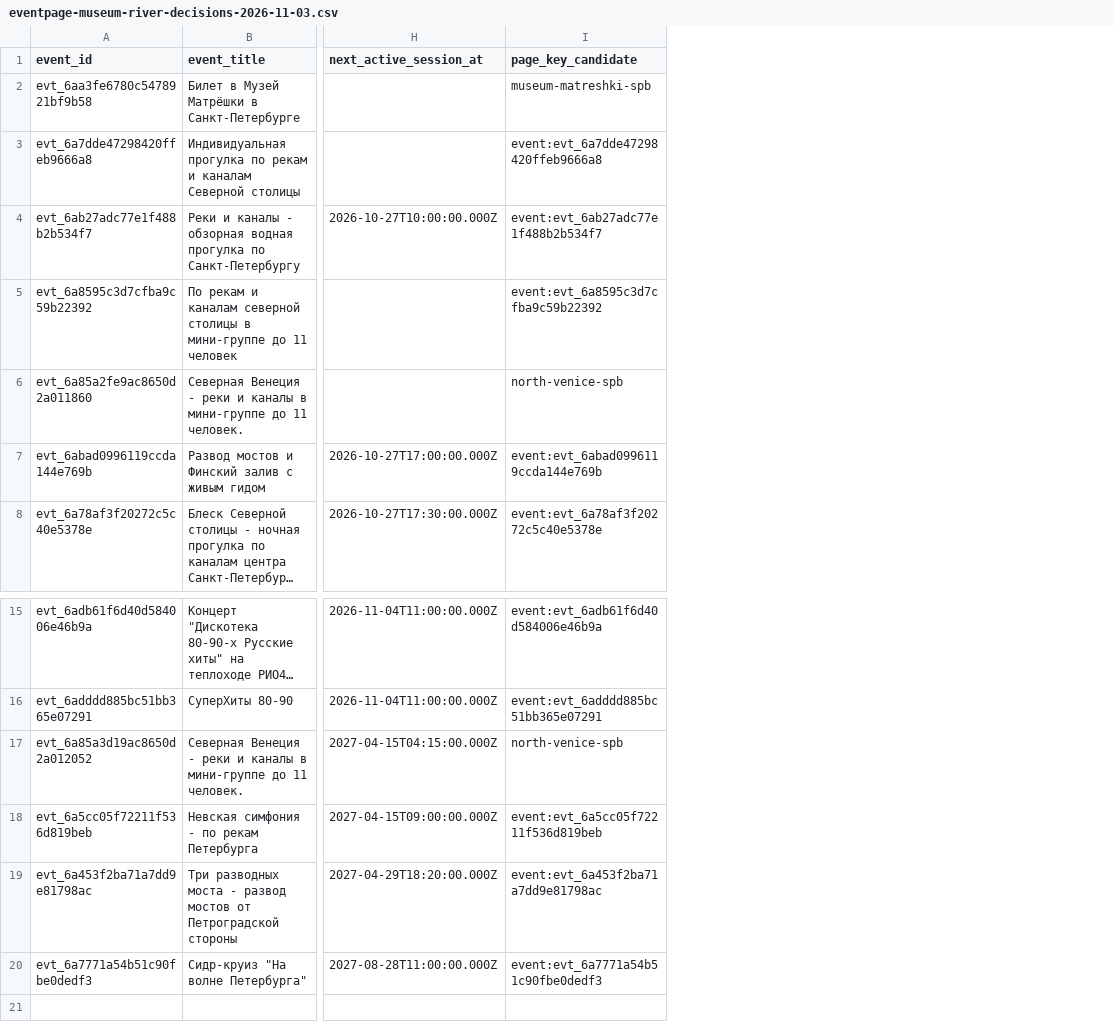
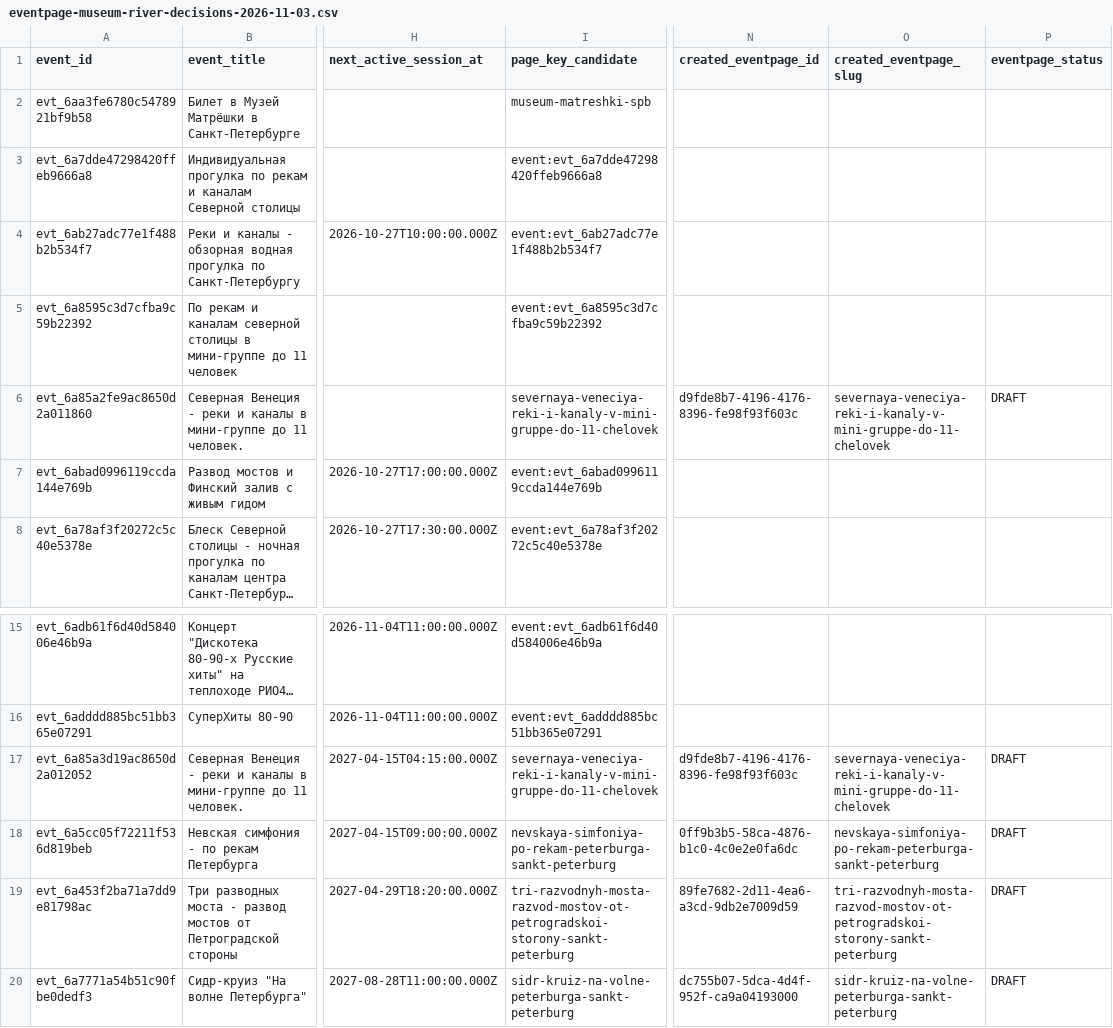
Before and after one commit to Twisterrrrr/daibilet, a CSV file: docs/eventpage-museum-river-decisions-2026-11-03.csv, drawn as a sheet; only a part is shown, gaps mark what is left out; long unchanged cells end in …; the diff names each change by its address in the sheet, - before the commit and + after, or states it on an @@ line.

Commit message:
feat(event-pages): resolve recurring slots through stable pages

```diff
--- a/docs/eventpage-museum-river-decisions-2026-11-03.csv
+++ b/docs/eventpage-museum-river-decisions-2026-11-03.csv
+column N (created_eventpage_id), row 6: d9fde8b7-4196-4176-8396-fe98f93f603c; rows 17-20: d9fde8b7-4196-4176-8396-fe98f93f603c | 0ff9b3b5-58ca-4876-b1c0-4c0e2e0fa6dc | 89fe7682-2d11-4ea6-a3cd-9db2e7009d59 | dc755b07-5dca-4d4f-952f-ca9a04193000
+column O (created_eventpage_slug), row 6: severnaya-veneciya-reki-i-kanaly-v-mini-gruppe-do-11-chelovek; rows 17-20: severnaya-veneciya-reki-i-kanaly-v-mini-gruppe-do-11-chelovek | nevskaya-simfoniya-po-rekam-peterburga-sankt-peterburg | tri-razvodnyh-mosta-razvod-mostov-ot-petrogradskoi-storony-sankt-peterburg | sidr-kruiz-na-volne-peterburga-sankt-peterburg
+column P (eventpage_status), row 6: DRAFT; rows 17-20: all DRAFT
-I6 (page_key_candidate): north-venice-spb
+I6 (page_key_candidate): severnaya-veneciya-reki-i-kanaly-v-mini-gruppe-do-11-chelovek
-I17 (page_key_candidate): north-venice-spb
+I17 (page_key_candidate): severnaya-veneciya-reki-i-kanaly-v-mini-gruppe-do-11-chelovek
-I18 (page_key_candidate): event:evt_6a5cc05f72211f536d819beb
+I18 (page_key_candidate): nevskaya-simfoniya-po-rekam-peterburga-sankt-peterburg
-I19 (page_key_candidate): event:evt_6a453f2ba71a7dd9e81798ac
+I19 (page_key_candidate): tri-razvodnyh-mosta-razvod-mostov-ot-petrogradskoi-storony-sankt-peterburg
-I20 (page_key_candidate): event:evt_6a7771a54b51c90fbe0dedf3
+I20 (page_key_candidate): sidr-kruiz-na-volne-peterburga-sankt-peterburg
```
Also changed, not shown: 12 other files.
